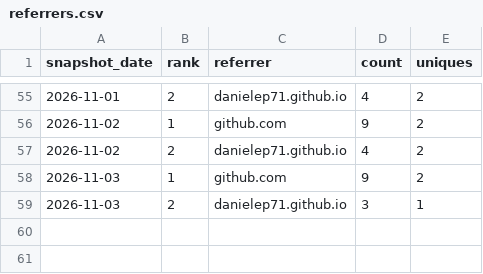
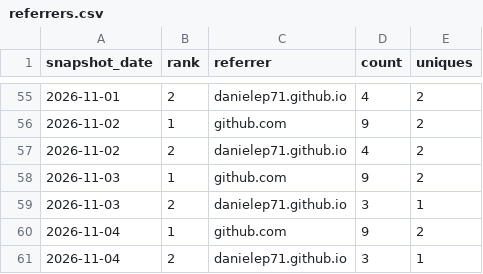
Before and after one commit to danielep71/K-SACCR, a CSV file: data/referrers.csv, drawn as a sheet; only a part is shown, gaps mark what is left out; the diff names each change by its address in the sheet, - before the commit and + after, or states it on an @@ line.

```diff
--- a/data/referrers.csv
+++ b/data/referrers.csv
+row 60: 2026-11-04 | 1 | github.com | 9 | 2
+row 61: 2026-11-04 | 2 | danielep71.github.io | 3 | 1
```
Also changed, not shown: data/popular_paths.csv, data/traffic.csv, 4 other files.
